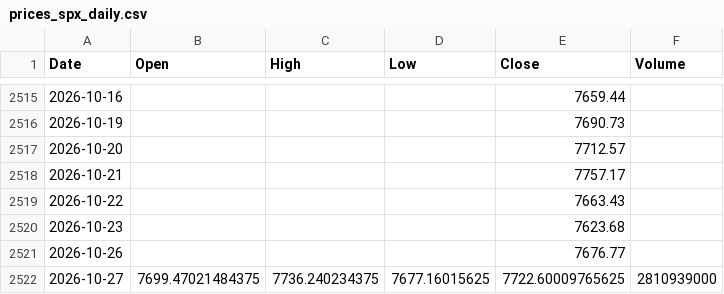
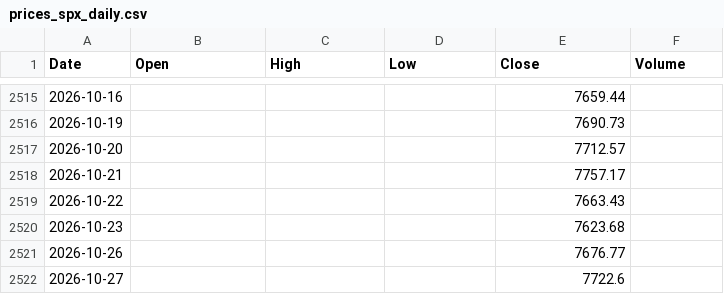
Before and after one commit to marthavshelton-sys/fnam-debt-monitor, a CSV file: tools/oracle/data/prices_spx_daily.csv, drawn as a sheet; only a part is shown, gaps mark what is left out.

```diff
--- a/tools/oracle/data/prices_spx_daily.csv
+++ b/tools/oracle/data/prices_spx_daily.csv
@@ -2521,2 +2521,2 @@ Date,Open,High,Low,Close,Volume
 2026-10-26,,,,7676.77,
-2026-10-27,7699.47021484375,7736.240234375,7677.16015625,7722.60009765625,2810939000
+2026-10-27,,,,7722.6,
```
Also changed, not shown: 24 other files.
